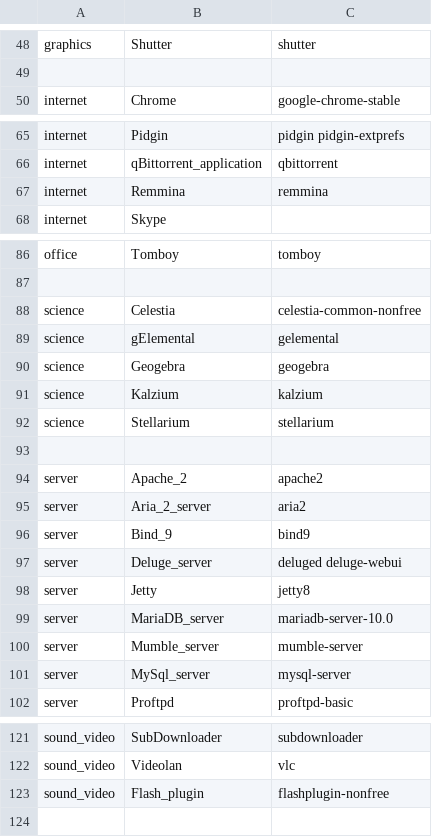
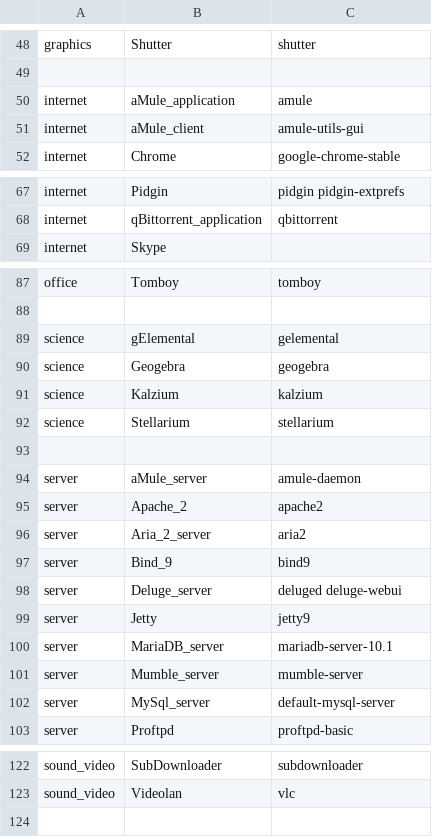
Before and after one commit to cesar-rgon/desktop-app-installer, a CSV file: etc/applist/applicationList-debian.csv, drawn as a sheet; only a part is shown, gaps mark what is left out; the diff covers the shown part only.

Commit message:
Added support to Debian 9 Stretch

```diff
--- a/etc/applist/applicationList-debian.csv
+++ b/etc/applist/applicationList-debian.csv
@@ -49,2 +49,4 @@ graphics,Shutter,shutter
 ,,
+internet,aMule_application,amule
+internet,aMule_client,amule-utils-gui
 internet,Chrome,google-chrome-stable
@@ -66,3 +68,2 @@ internet,Pidgin,pidgin pidgin-extprefs
 internet,qBittorrent_application,qbittorrent
-internet,Remmina,remmina
 internet,Skype,
@@ -87,3 +88,2 @@ office,Tomboy,tomboy
 ,,
-science,Celestia,celestia-common-nonfree
 science,gElemental,gelemental
@@ -93,2 +93,3 @@ science,Stellarium,stellarium
 ,,
+server,aMule_server,amule-daemon
 server,Apache_2,apache2
@@ -97,6 +98,6 @@ server,Bind_9,bind9
 server,Deluge_server,deluged deluge-webui
-server,Jetty,jetty8
-server,MariaDB_server,mariadb-server-10.0
+server,Jetty,jetty9
+server,MariaDB_server,mariadb-server-10.1
 server,Mumble_server,mumble-server
-server,MySql_server,mysql-server
+server,MySql_server,default-mysql-server
 server,Proftpd,proftpd-basic
@@ -122,3 +123,2 @@ sound_video,SubDownloader,subdownloader
 sound_video,Videolan,vlc
-sound_video,Flash_plugin,flashplugin-nonfree
 ,,
```
Also changed, not shown: 1 removed row and 7 edited cells elsewhere in this file, 10 other files.
